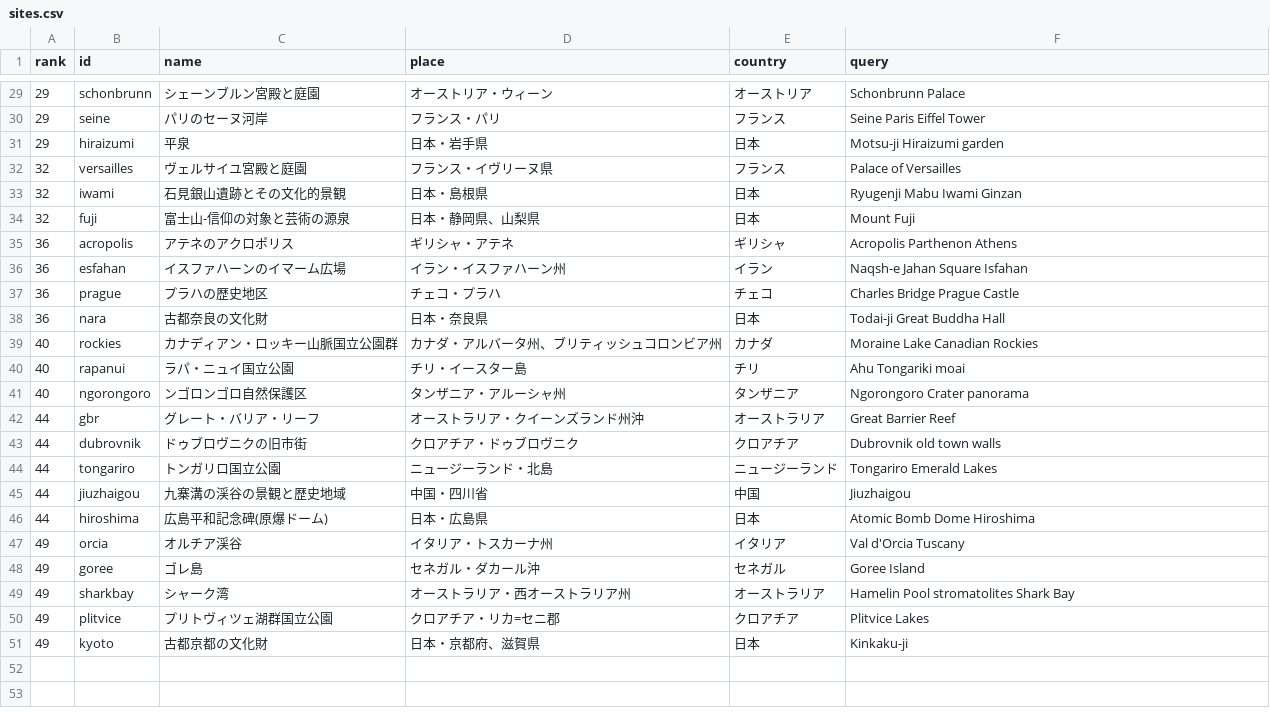
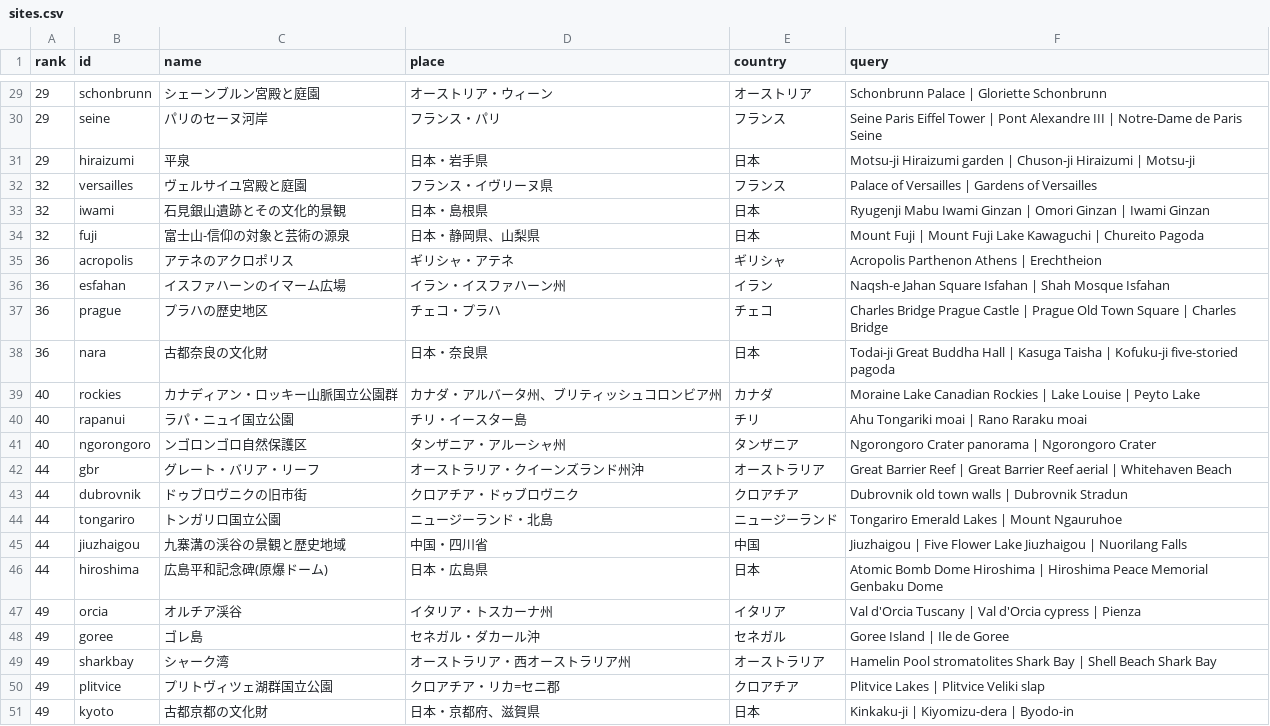
Before and after one commit to sasayamah12-ux/news-digest, a CSV file: heritage-quiz/sites.csv, drawn as a sheet; only a part is shown, gaps mark what is left out; the diff covers the shown part only.

```diff
--- a/heritage-quiz/sites.csv
+++ b/heritage-quiz/sites.csv
@@ -29,23 +29,23 @@ rank,id,name,place,country,query
-29,schonbrunn,シェーンブルン宮殿と庭園,オーストリア・ウィーン,オーストリア,Schonbrunn Palace
-29,seine,パリのセーヌ河岸,フランス・パリ,フランス,Seine Paris Eiffel Tower
-29,hiraizumi,平泉,日本・岩手県,日本,Motsu-ji Hiraizumi garden
-32,versailles,ヴェルサイユ宮殿と庭園,フランス・イヴリーヌ県,フランス,Palace of Versailles
-32,iwami,石見銀山遺跡とその文化的景観,日本・島根県,日本,Ryugenji Mabu Iwami Ginzan
-32,fuji,富士山-信仰の対象と芸術の源泉,日本・静岡県、山梨県,日本,Mount Fuji
-36,acropolis,アテネのアクロポリス,ギリシャ・アテネ,ギリシャ,Acropolis Parthenon Athens
-36,esfahan,イスファハーンのイマーム広場,イラン・イスファハーン州,イラン,Naqsh-e Jahan Square Isfahan
-36,prague,プラハの歴史地区,チェコ・プラハ,チェコ,Charles Bridge Prague Castle
-36,nara,古都奈良の文化財,日本・奈良県,日本,Todai-ji Great Buddha Hall
-40,rockies,カナディアン・ロッキー山脈国立公園群,カナダ・アルバータ州、ブリティッシュコロンビア州,カナダ,Moraine Lake Canadian Rockies
-40,rapanui,ラパ・ニュイ国立公園,チリ・イースター島,チリ,Ahu Tongariki moai
-40,ngorongoro,ンゴロンゴロ自然保護区,タンザニア・アルーシャ州,タンザニア,Ngorongoro Crater panorama
-44,gbr,グレート・バリア・リーフ,オーストラリア・クイーンズランド州沖,オーストラリア,Great Barrier Reef
-44,dubrovnik,ドゥブロヴニクの旧市街,クロアチア・ドゥブロヴニク,クロアチア,Dubrovnik old town walls
-44,tongariro,トンガリロ国立公園,ニュージーランド・北島,ニュージーランド,Tongariro Emerald Lakes
-44,jiuzhaigou,九寨溝の渓谷の景観と歴史地域,中国・四川省,中国,Jiuzhaigou
-44,hiroshima,広島平和記念碑(原爆ドーム),日本・広島県,日本,Atomic Bomb Dome Hiroshima
-49,orcia,オルチア渓谷,イタリア・トスカーナ州,イタリア,Val d'Orcia Tuscany
-49,goree,ゴレ島,セネガル・ダカール沖,セネガル,Goree Island
-49,sharkbay,シャーク湾,オーストラリア・西オーストラリア州,オーストラリア,Hamelin Pool stromatolites Shark Bay
-49,plitvice,プリトヴィツェ湖群国立公園,クロアチア・リカ=セニ郡,クロアチア,Plitvice Lakes
-49,kyoto,古都京都の文化財,日本・京都府、滋賀県,日本,Kinkaku-ji
+29,schonbrunn,シェーンブルン宮殿と庭園,オーストリア・ウィーン,オーストリア,Schonbrunn Palace | Gloriette Schonbrunn
+29,seine,パリのセーヌ河岸,フランス・パリ,フランス,Seine Paris Eiffel Tower | Pont Alexandre III | Notre-Dame de Paris Seine
+29,hiraizumi,平泉,日本・岩手県,日本,Motsu-ji Hiraizumi garden | Chuson-ji Hiraizumi | Motsu-ji
+32,versailles,ヴェルサイユ宮殿と庭園,フランス・イヴリーヌ県,フランス,Palace of Versailles | Gardens of Versailles
+32,iwami,石見銀山遺跡とその文化的景観,日本・島根県,日本,Ryugenji Mabu Iwami Ginzan | Omori Ginzan | Iwami Ginzan
+32,fuji,富士山-信仰の対象と芸術の源泉,日本・静岡県、山梨県,日本,Mount Fuji | Mount Fuji Lake Kawaguchi | Chureito Pagoda
+36,acropolis,アテネのアクロポリス,ギリシャ・アテネ,ギリシャ,Acropolis Parthenon Athens | Erechtheion
+36,esfahan,イスファハーンのイマーム広場,イラン・イスファハーン州,イラン,Naqsh-e Jahan Square Isfahan | Shah Mosque Isfahan
+36,prague,プラハの歴史地区,チェコ・プラハ,チェコ,Charles Bridge Prague Castle | Prague Old Town Square | Charles Bridge
+36,nara,古都奈良の文化財,日本・奈良県,日本,Todai-ji Great Buddha Hall | Kasuga Taisha | Kofuku-ji five-storied pagoda
+40,rockies,カナディアン・ロッキー山脈国立公園群,カナダ・アルバータ州、ブリティッシュコロンビア州,カナダ,Moraine Lake Canadian Rockies | Lake Louise | Peyto Lake
+40,rapanui,ラパ・ニュイ国立公園,チリ・イースター島,チリ,Ahu Tongariki moai | Rano Raraku moai
+40,ngorongoro,ンゴロンゴロ自然保護区,タンザニア・アルーシャ州,タンザニア,Ngorongoro Crater panorama | Ngorongoro Crater
+44,gbr,グレート・バリア・リーフ,オーストラリア・クイーンズランド州沖,オーストラリア,Great Barrier Reef | Great Barrier Reef aerial | Whitehaven Beach
+44,dubrovnik,ドゥブロヴニクの旧市街,クロアチア・ドゥブロヴニク,クロアチア,Dubrovnik old town walls | Dubrovnik Stradun
+44,tongariro,トンガリロ国立公園,ニュージーランド・北島,ニュージーランド,Tongariro Emerald Lakes | Mount Ngauruhoe
+44,jiuzhaigou,九寨溝の渓谷の景観と歴史地域,中国・四川省,中国,Jiuzhaigou | Five Flower Lake Jiuzhaigou | Nuorilang Falls
+44,hiroshima,広島平和記念碑(原爆ドーム),日本・広島県,日本,Atomic Bomb Dome Hiroshima | Hiroshima Peace Memorial Genbaku Dome
+49,orcia,オルチア渓谷,イタリア・トスカーナ州,イタリア,Val d'Orcia Tuscany | Val d'Orcia cypress | Pienza
+49,goree,ゴレ島,セネガル・ダカール沖,セネガル,Goree Island | Ile de Goree
+49,sharkbay,シャーク湾,オーストラリア・西オーストラリア州,オーストラリア,Hamelin Pool stromatolites Shark Bay | Shell Beach Shark Bay
+49,plitvice,プリトヴィツェ湖群国立公園,クロアチア・リカ=セニ郡,クロアチア,Plitvice Lakes | Plitvice Veliki slap
+49,kyoto,古都京都の文化財,日本・京都府、滋賀県,日本,Kinkaku-ji | Kiyomizu-dera | Byodo-in
```
Also changed, not shown: 27 edited cells elsewhere in this file, 2 other files.
